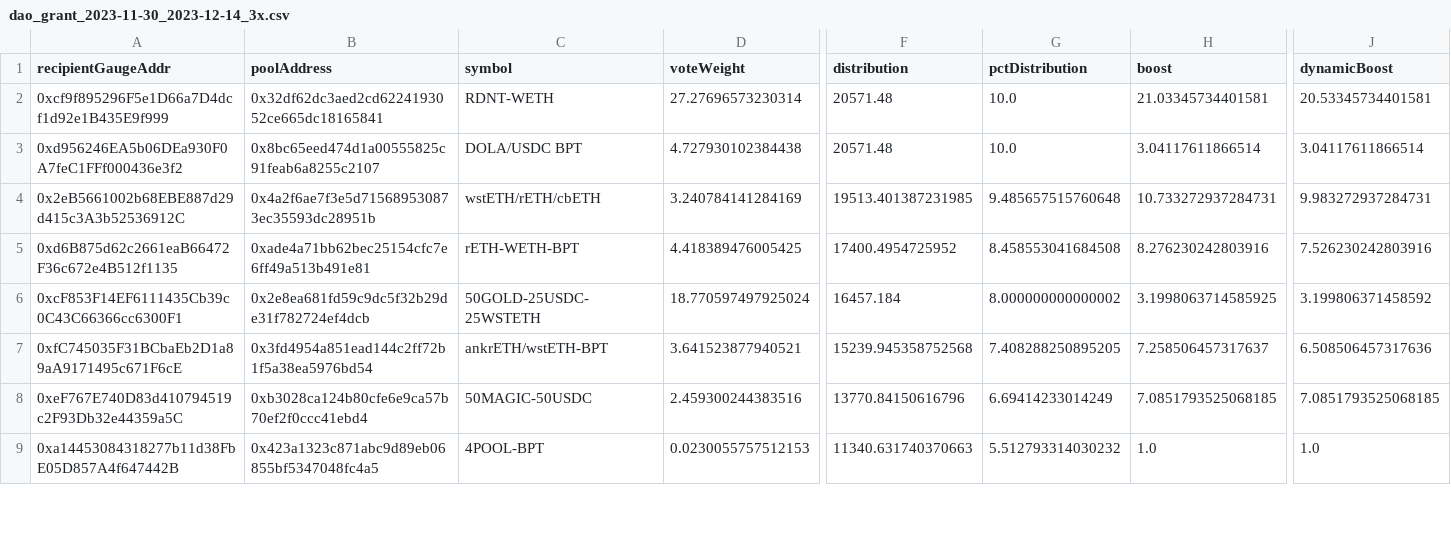
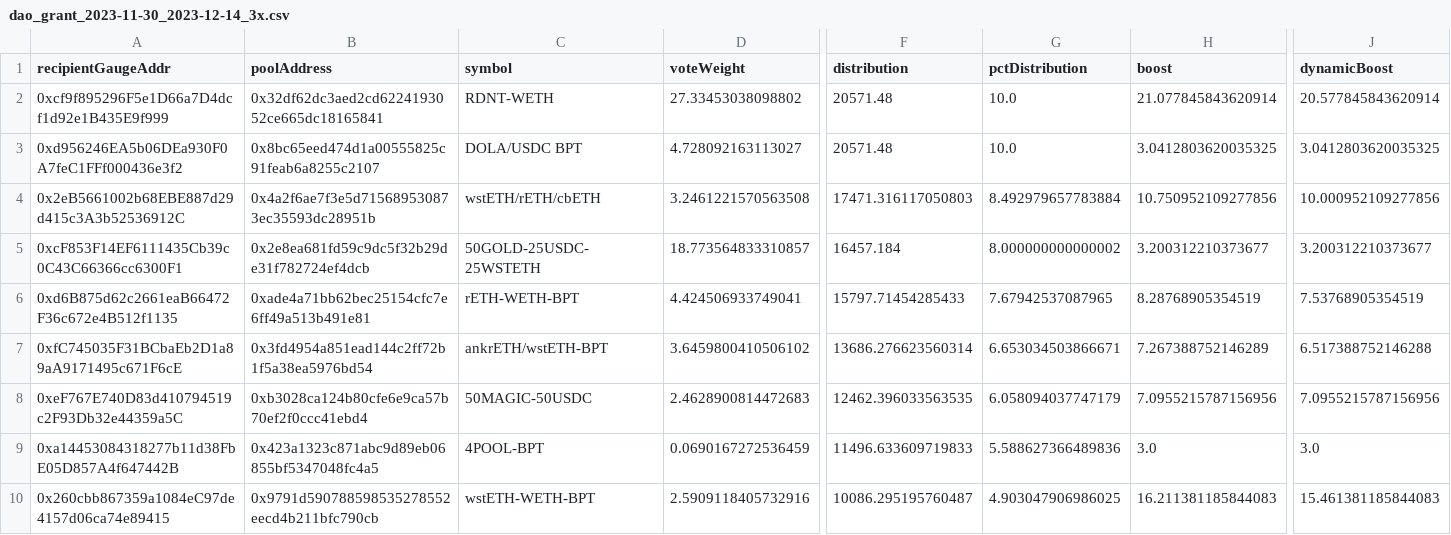
Before and after one commit to BalancerMaxis/data_automation, a CSV file: notebooks/arb_dao_grant_distribution/output/dao_grant_2023-11-30_2023-12-14_3x.csv, drawn as a sheet; only a part is shown, gaps mark what is left out; removed rows and columns are numbered as before the commit, all else as after; rows hold the shown columns only; the diff covers the shown part only; the diff names each change by its address in the sheet, - before the commit and + after, or states it on an @@ line.

```diff
--- a/notebooks/arb_dao_grant_distribution/output/dao_grant_2023-11-30_2023-12-14_3x.csv
+++ b/notebooks/arb_dao_grant_distribution/output/dao_grant_2023-11-30_2023-12-14_3x.csv
-D2 (voteWeight): 27.27696573230314
+D2 (voteWeight): 27.33453038098802
-H2 (boost): 21.03345734401581
+H2 (boost): 21.077845843620914
-J2 (dynamicBoost): 20.53345734401581
+J2 (dynamicBoost): 20.577845843620914
-D3 (voteWeight): 4.727930102384438
+D3 (voteWeight): 4.728092163113027
-H3 (boost): 3.04117611866514
+H3 (boost): 3.0412803620035325
-J3 (dynamicBoost): 3.04117611866514
+J3 (dynamicBoost): 3.0412803620035325
-D4 (voteWeight): 3.240784141284169
+D4 (voteWeight): 3.2461221570563508
-F4 (distribution): 19513.401387231985
+F4 (distribution): 17471.316117050803
-G4 (pctDistribution): 9.485657515760648
+G4 (pctDistribution): 8.492979657783884
-H4 (boost): 10.733272937284731
+H4 (boost): 10.750952109277856
-J4 (dynamicBoost): 9.983272937284731
+J4 (dynamicBoost): 10.000952109277856
-row 5: 0xd6B875d62c2661eaB66472F36c672e4B512f1135 | 0xade4a71bb62bec25154cfc7e6ff49a513b491e81 | rETH-WETH-BPT | 4.418389476005425 | 17400.4954725952 | 8.458553041684508 | 8.276230242803916 | 7.526230242803916
-D5 (voteWeight): 18.770597497925024
+D5 (voteWeight): 18.773564833310857
-H5 (boost): 3.1998063714585925
+H5 (boost): 3.200312210373677
-J5 (dynamicBoost): 3.199806371458592
+J5 (dynamicBoost): 3.200312210373677
+row 6: 0xd6B875d62c2661eaB66472F36c672e4B512f1135 | 0xade4a71bb62bec25154cfc7e6ff49a513b491e81 | rETH-WETH-BPT | 4.424506933749041 | 15797.71454285433 | 7.67942537087965 | 8.28768905354519 | 7.53768905354519
-D7 (voteWeight): 3.641523877940521
+D7 (voteWeight): 3.6459800410506102
-F7 (distribution): 15239.945358752568
+F7 (distribution): 13686.276623560314
-G7 (pctDistribution): 7.408288250895205
+G7 (pctDistribution): 6.653034503866671
-H7 (boost): 7.258506457317637
+H7 (boost): 7.267388752146289
-J7 (dynamicBoost): 6.508506457317636
+J7 (dynamicBoost): 6.517388752146288
-D8 (voteWeight): 2.459300244383516
+D8 (voteWeight): 2.4628900814472683
-F8 (distribution): 13770.84150616796
+F8 (distribution): 12462.396033563535
-G8 (pctDistribution): 6.69414233014249
+G8 (pctDistribution): 6.058094037747179
-H8 (boost): 7.0851793525068185
+H8 (boost): 7.0955215787156956
-J8 (dynamicBoost): 7.0851793525068185
+J8 (dynamicBoost): 7.0955215787156956
-D9 (voteWeight): 0.0230055757512153
+D9 (voteWeight): 0.0690167272536459
-F9 (distribution): 11340.631740370663
+F9 (distribution): 11496.633609719833
-G9 (pctDistribution): 5.512793314030232
+G9 (pctDistribution): 5.588627366489836
-H9 (boost): 1.0
+H9 (boost): 3.0
-J9 (dynamicBoost): 1.0
+J9 (dynamicBoost): 3.0
+row 10: 0x260cbb867359a1084eC97de4157d06ca74e89415 | 0x9791d590788598535278552eecd4b211bfc790cb | wstETH-WETH-BPT | 2.5909118405732916 | 10086.295195760487 | 4.903047906986025 | 16.211381185844083 | 15.461381185844083
```
Also changed, not shown: 1 added row, 2 removed rows and 47 edited cells elsewhere in this file, notebooks/arb_dao_grant_distribution/output/dao_grant_2023-11-30_2023-12-14_2x.csv, 2 other files.
